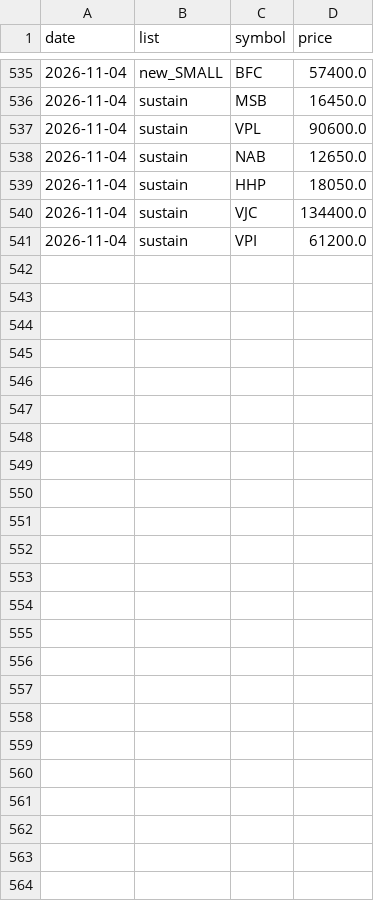
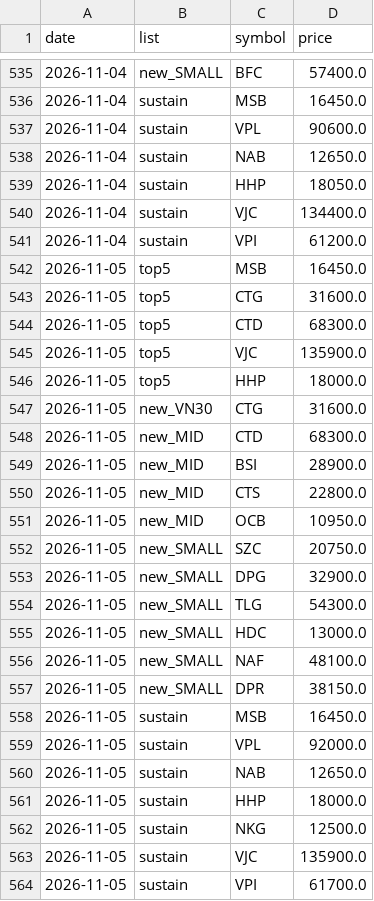
Before and after one commit to cuulv1995/cuulv-stock, a CSV file: data/signals_history.csv, drawn as a sheet; only a part is shown, gaps mark what is left out.

```diff
--- a/data/signals_history.csv
+++ b/data/signals_history.csv
@@ -541 +541,24 @@ date,list,symbol,price
 2026-11-04,sustain,VPI,61200.0
+2026-11-05,top5,MSB,16450.0
+2026-11-05,top5,CTG,31600.0
+2026-11-05,top5,CTD,68300.0
+2026-11-05,top5,VJC,135900.0
+2026-11-05,top5,HHP,18000.0
+2026-11-05,new_VN30,CTG,31600.0
+2026-11-05,new_MID,CTD,68300.0
+2026-11-05,new_MID,BSI,28900.0
+2026-11-05,new_MID,CTS,22800.0
+2026-11-05,new_MID,OCB,10950.0
+2026-11-05,new_SMALL,SZC,20750.0
+2026-11-05,new_SMALL,DPG,32900.0
+2026-11-05,new_SMALL,TLG,54300.0
+2026-11-05,new_SMALL,HDC,13000.0
+2026-11-05,new_SMALL,NAF,48100.0
+2026-11-05,new_SMALL,DPR,38150.0
+2026-11-05,sustain,MSB,16450.0
+2026-11-05,sustain,VPL,92000.0
+2026-11-05,sustain,NAB,12650.0
+2026-11-05,sustain,HHP,18000.0
+2026-11-05,sustain,NKG,12500.0
+2026-11-05,sustain,VJC,135900.0
+2026-11-05,sustain,VPI,61700.0
```
Also changed, not shown: 3 other files.
